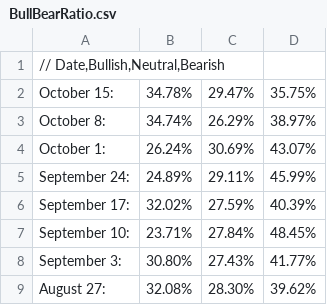
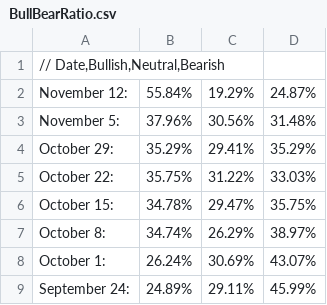
Before and after one commit to dadelcarbo/UltimateChartistRoot, a CSV file: data/weekly/AAII/BullBearRatio.csv, drawn as a sheet; only a part is shown; the shorter side is filled out with more unchanged rows; the diff names each change by its address in the sheet, - before the commit and + after, or states it on an @@ line.

```diff
--- a/data/weekly/AAII/BullBearRatio.csv
+++ b/data/weekly/AAII/BullBearRatio.csv
+row 2: November 12: | 55.84% | 19.29% | 24.87%
+row 3: November 5: | 37.96% | 30.56% | 31.48%
+row 4: October 29: | 35.29% | 29.41% | 35.29%
+row 5: October 22: | 35.75% | 31.22% | 33.03%
```
Also changed, not shown: 9 other files.
